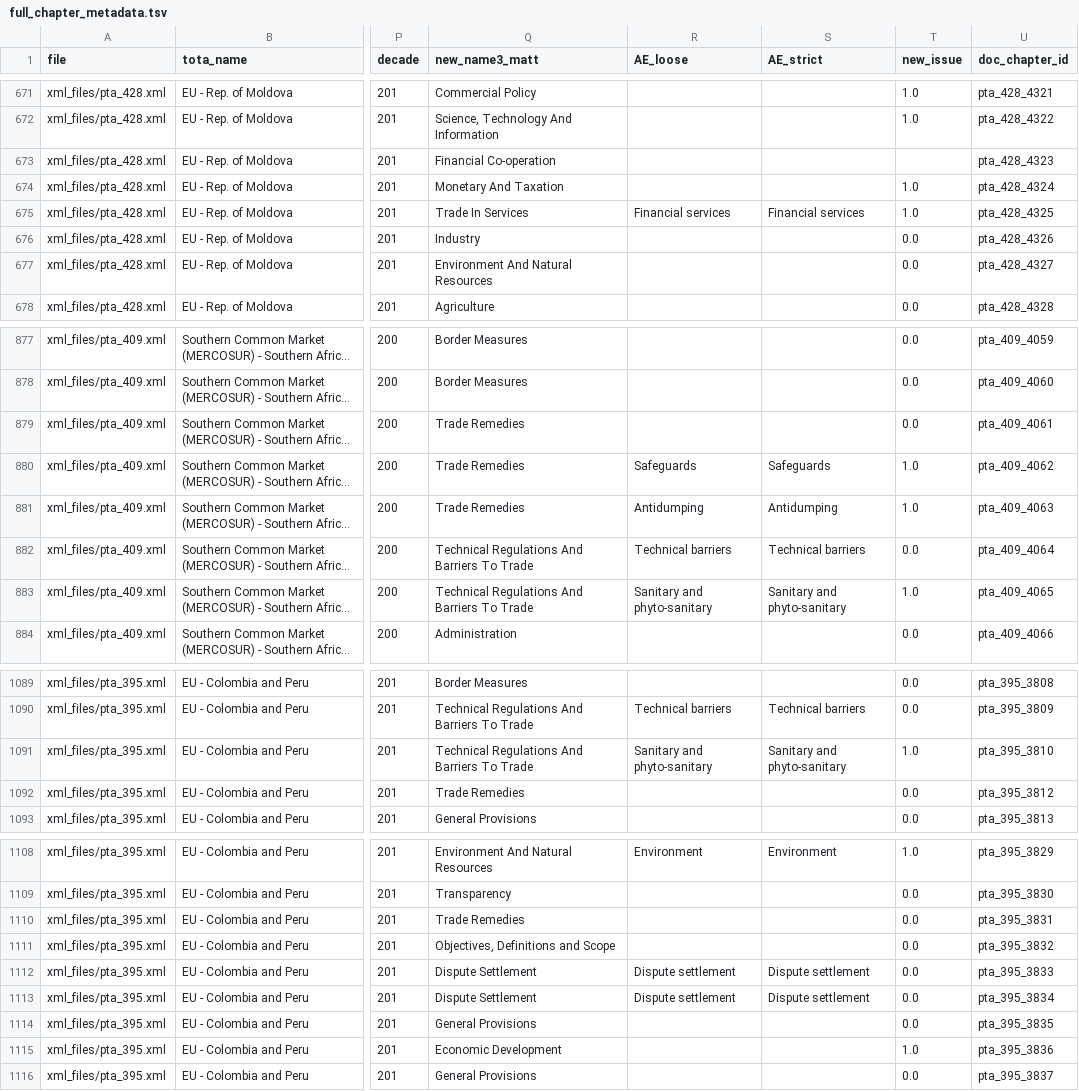
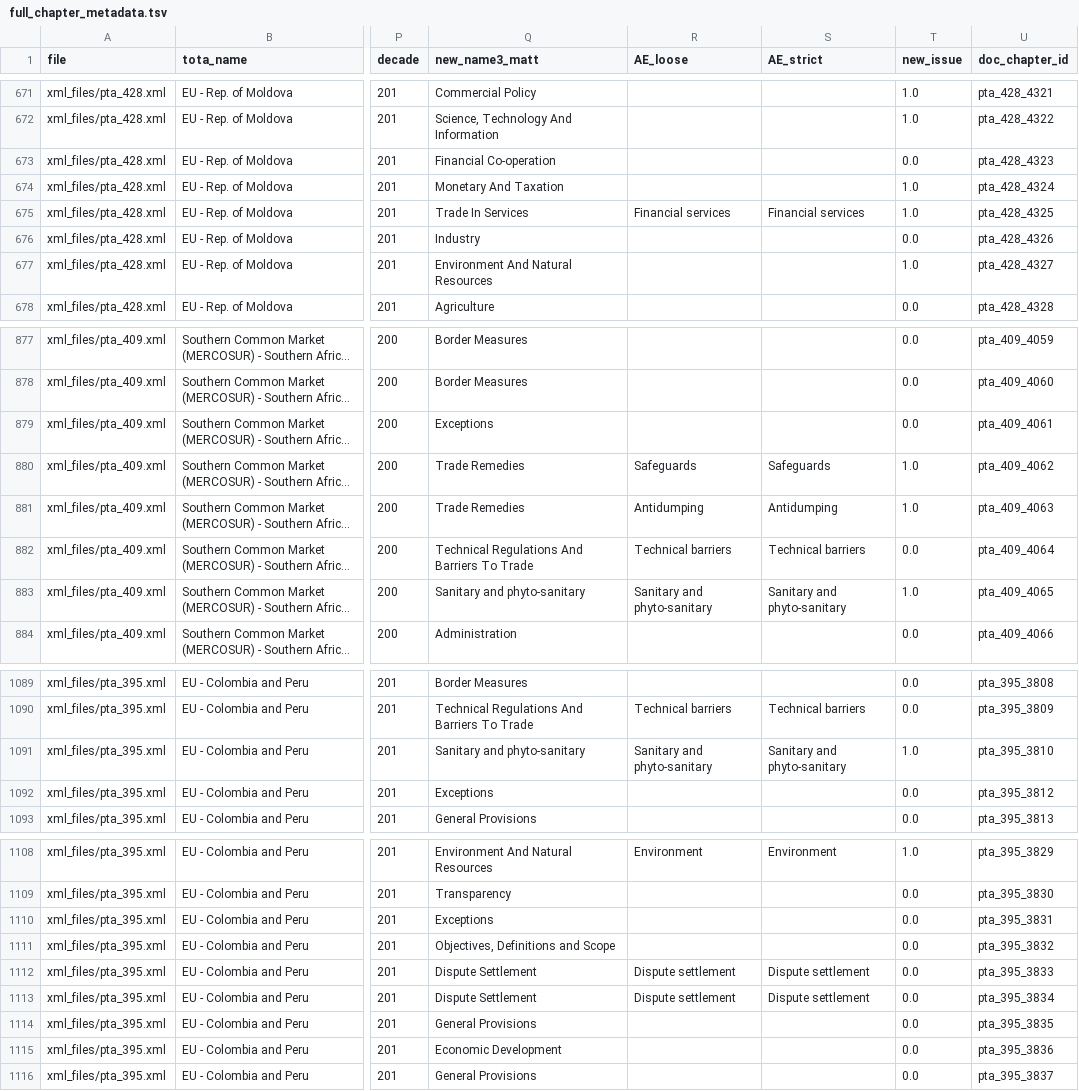
Before and after one commit to scskalicky/treaty-vectors, a TSV file: full_chapter_metadata.tsv, drawn as a sheet; only a part is shown, gaps mark what is left out; long unchanged cells end in …; the diff covers the shown part only; the diff names each change by its address in the sheet, - before the commit and + after, or states it on an @@ line.

```diff
--- a/full_chapter_metadata.tsv
+++ b/full_chapter_metadata.tsv
-T673 (new_issue): (empty)
+T673 (new_issue): 0.0
-T677 (new_issue): 0.0
+T677 (new_issue): 1.0
-Q879 (new_name3_matt): Trade Remedies
+Q879 (new_name3_matt): Exceptions
-Q883 (new_name3_matt): Technical Regulations And Barriers To Trade
+Q883 (new_name3_matt): Sanitary and phyto-sanitary
-Q1091 (new_name3_matt): Technical Regulations And Barriers To Trade
+Q1091 (new_name3_matt): Sanitary and phyto-sanitary
-Q1092 (new_name3_matt): Trade Remedies
+Q1092 (new_name3_matt): Exceptions
-Q1110 (new_name3_matt): Trade Remedies
+Q1110 (new_name3_matt): Exceptions
-T1115 (new_issue): 1.0
+T1115 (new_issue): 0.0
```
Also changed, not shown: 173 edited cells elsewhere in this file, tfc_chapter_metadata.tsv, 2 other files.
